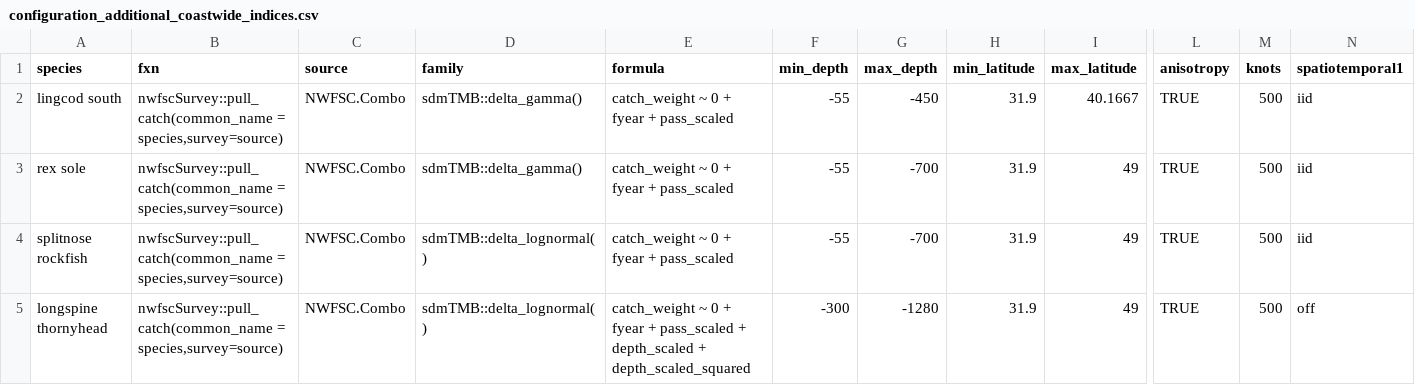
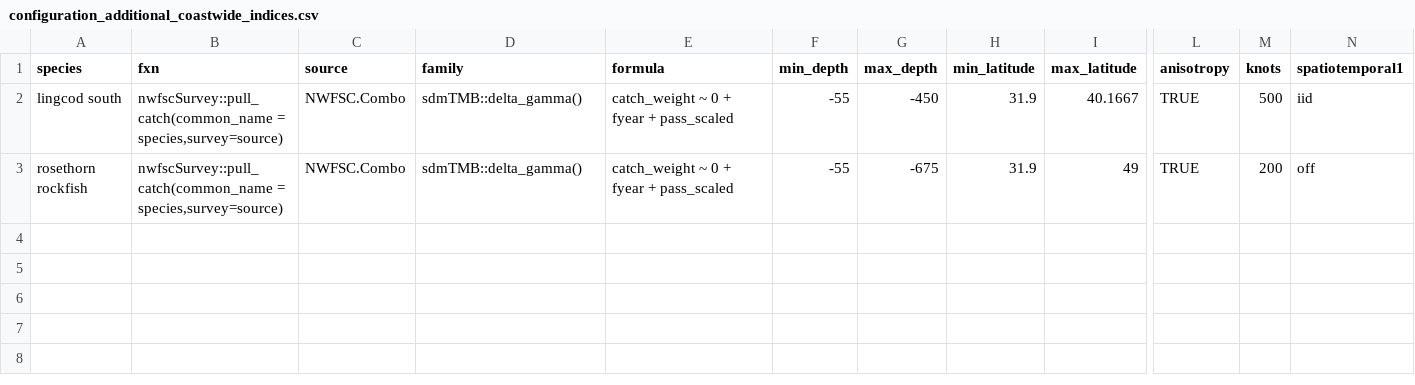
Before and after one commit to chantelwetzel-noaa/westcoastdata, a CSV file: data-processed/2026/configuration_additional_coastwide_indices.csv, drawn as a sheet; only a part is shown, gaps mark what is left out; removed rows and columns are numbered as before the commit, all else as after; rows hold the shown columns only; the diff names each change by its address in the sheet, - before the commit and + after, or states it on an @@ line.

Commit message:
add updated shortspine and rosethorn indices

```diff
--- a/data-processed/2026/configuration_additional_coastwide_indices.csv
+++ b/data-processed/2026/configuration_additional_coastwide_indices.csv
-row 3: rex sole | nwfscSurvey::pull_catch(common_name = species,survey=source) | NWFSC.Combo | sdmTMB::delta_gamma() | catch_weight ~ 0 + fyear + pass_scaled | -55 | -700 | 31.9 | 49 | TRUE | 500 | iid
-row 4: splitnose rockfish | nwfscSurvey::pull_catch(common_name = species,survey=source) | NWFSC.Combo | sdmTMB::delta_lognormal() | catch_weight ~ 0 + fyear + pass_scaled | -55 | -700 | 31.9 | 49 | TRUE | 500 | iid
-A3 (species): longspine thornyhead
+A3 (species): rosethorn rockfish
-D3 (family): sdmTMB::delta_lognormal()
+D3 (family): sdmTMB::delta_gamma()
-E3 (formula): …+ pass_scaled + depth_scaled + depth_scaled_squared
+E3 (formula): …+ pass_scaled
-F3 (min_depth): -300
+F3 (min_depth): -55
-G3 (max_depth): -1280
+G3 (max_depth): -675
-M3 (knots): 500
+M3 (knots): 200
```
Also changed, not shown: 3 other files.
